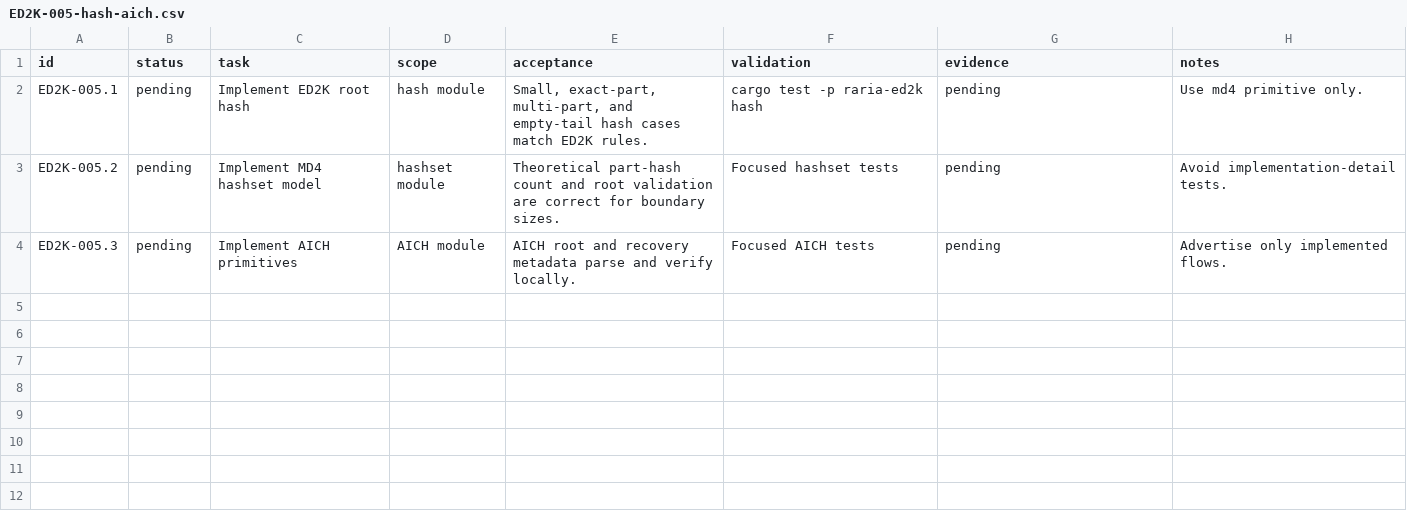
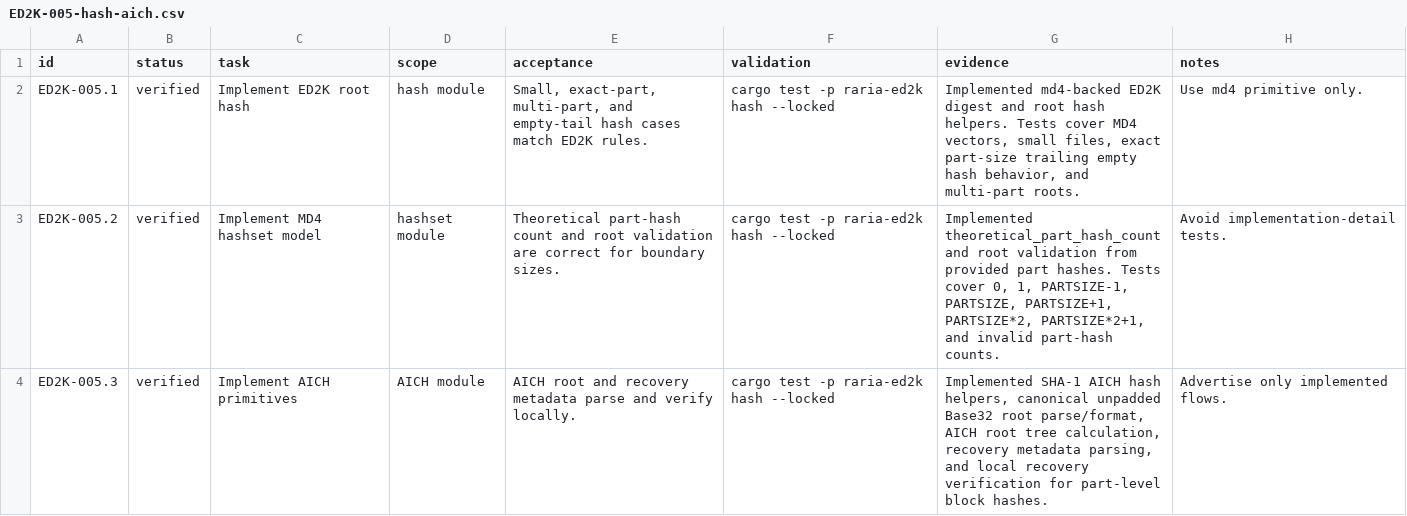
Before and after one commit to AnInsomniacy/raria, a CSV file: docs/core-modernization/ed2k-native/checkpoints/ED2K-005-hash-aich.csv, drawn as a sheet.

```diff
--- a/docs/core-modernization/ed2k-native/checkpoints/ED2K-005-hash-aich.csv
+++ b/docs/core-modernization/ed2k-native/checkpoints/ED2K-005-hash-aich.csv
@@ -1,4 +1,4 @@
 id,status,task,scope,acceptance,validation,evidence,notes
-ED2K-005.1,pending,Implement ED2K root hash,hash module,"Small, exact-part, multi-part, and empty-tail hash cases match ED2K rules.","cargo test -p raria-ed2k hash","pending","Use md4 primitive only."
-ED2K-005.2,pending,Implement MD4 hashset model,hashset module,"Theoretical part-hash count and root validation are correct for boundary sizes.","Focused hashset tests","pending","Avoid implementation-detail tests."
-ED2K-005.3,pending,Implement AICH primitives,AICH module,"AICH root and recovery metadata parse and verify locally.","Focused AICH tests","pending","Advertise only implemented flows."
+ED2K-005.1,verified,Implement ED2K root hash,hash module,"Small, exact-part, multi-part, and empty-tail hash cases match ED2K rules.","cargo test -p raria-ed2k hash --locked","Implemented md4-backed ED2K digest and root hash helpers. Tests cover MD4 vectors, small files, exact part-size trailing empty hash behavior, and multi-part roots.","Use md4 primitive only."
+ED2K-005.2,verified,Implement MD4 hashset model,hashset module,"Theoretical part-hash count and root validation are correct for boundary sizes.","cargo test -p raria-ed2k hash --locked","Implemented theoretical_part_hash_count and root validation from provided part hashes. Tests cover 0, 1, PARTSIZE-1, PARTSIZE, PARTSIZE+1, PARTSIZE*2, PARTSIZE*2+1, and invalid part-hash counts.","Avoid implementation-detail tests."
+ED2K-005.3,verified,Implement AICH primitives,AICH module,"AICH root and recovery metadata parse and verify locally.","cargo test -p raria-ed2k hash --locked","Implemented SHA-1 AICH hash helpers, canonical unpadded Base32 root parse/format, AICH root tree calculation, recovery metadata parsing, and local recovery verification for part-level block hashes.","Advertise only implemented flows."
```
Also changed, not shown: docs/core-modernization/ed2k-native/capability-ledger.csv, docs/core-modernization/ed2k-native/dependency-ledger.csv, 6 other files.
